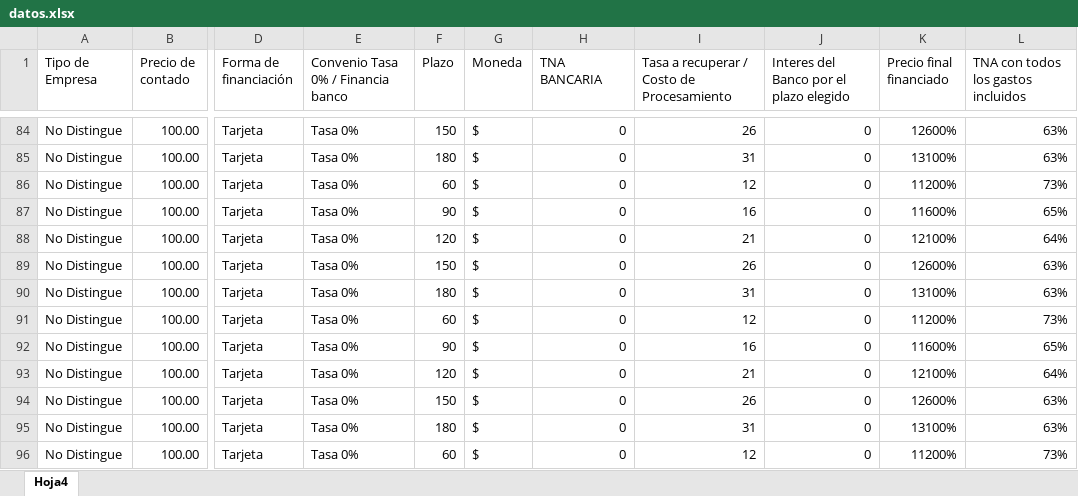
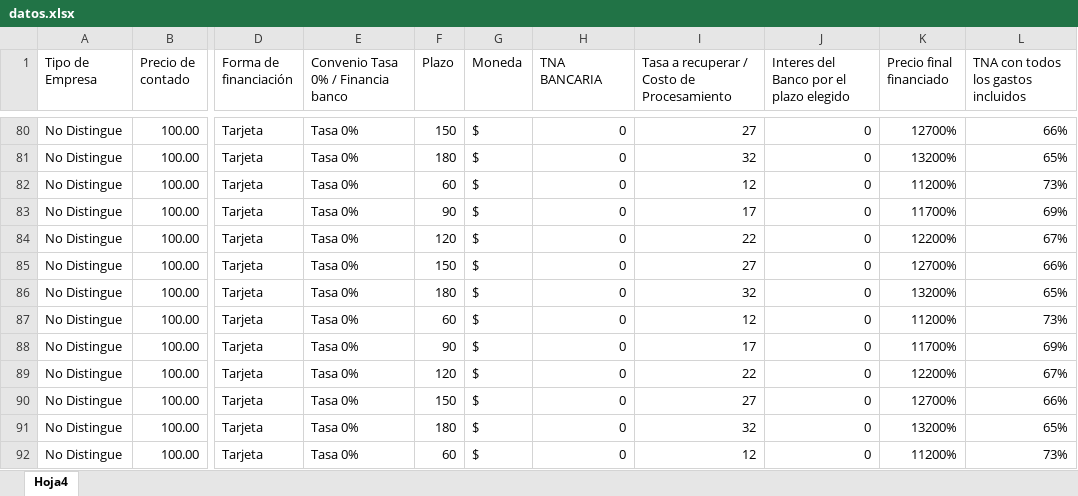
Before and after one commit to nicoacebo01/simuladorok, an Excel workbook: public/datos.xlsx, sheet Hoja4, drawn as a sheet; only a part is shown, gaps mark what is left out; values as stored, in another font and other column widths than the file's, no borders; addresses are those after the commit; the diff covers the shown part only; the diff names each change by its address in the sheet, - before the commit and + after, or states it on an @@ line.

```diff
--- a/public/datos.xlsx (sheet Hoja4)
+++ b/public/datos.xlsx (sheet Hoja4)
-I80: 26
+I80: 27
-K80 (Precio final financiado): 12600%
+K80 (Precio final financiado): 12700%
-L80: 63%
+L80: 66%
-I81: 31
+I81: 32
-K81 (Precio final financiado): 13100%
+K81 (Precio final financiado): 13200%
-L81: 63%
+L81: 65%
-I83: 16
+I83: 17
-K83 (Precio final financiado): 11600%
+K83 (Precio final financiado): 11700%
-L83: 65%
+L83: 69%
-I84: 21
+I84: 22
-K84 (Precio final financiado): 12100%
+K84 (Precio final financiado): 12200%
-L84: 64%
+L84: 67%
-I85: 26
+I85: 27
-K85 (Precio final financiado): 12600%
+K85 (Precio final financiado): 12700%
-L85: 63%
+L85: 66%
-I86: 31
+I86: 32
-K86 (Precio final financiado): 13100%
+K86 (Precio final financiado): 13200%
-L86: 63%
+L86: 65%
-I88: 16
+I88: 17
-K88 (Precio final financiado): 11600%
+K88 (Precio final financiado): 11700%
-L88: 65%
+L88: 69%
-I89: 21
+I89: 22
-K89 (Precio final financiado): 12100%
+K89 (Precio final financiado): 12200%
-L89: 64%
+L89: 67%
-I90: 26
+I90: 27
-K90 (Precio final financiado): 12600%
+K90 (Precio final financiado): 12700%
-L90: 63%
+L90: 66%
-I91: 31
+I91: 32
-K91 (Precio final financiado): 13100%
+K91 (Precio final financiado): 13200%
-L91: 63%
+L91: 65%
```
Also changed, not shown: 4 removed rows and 169 edited cells elsewhere in this sheet.
